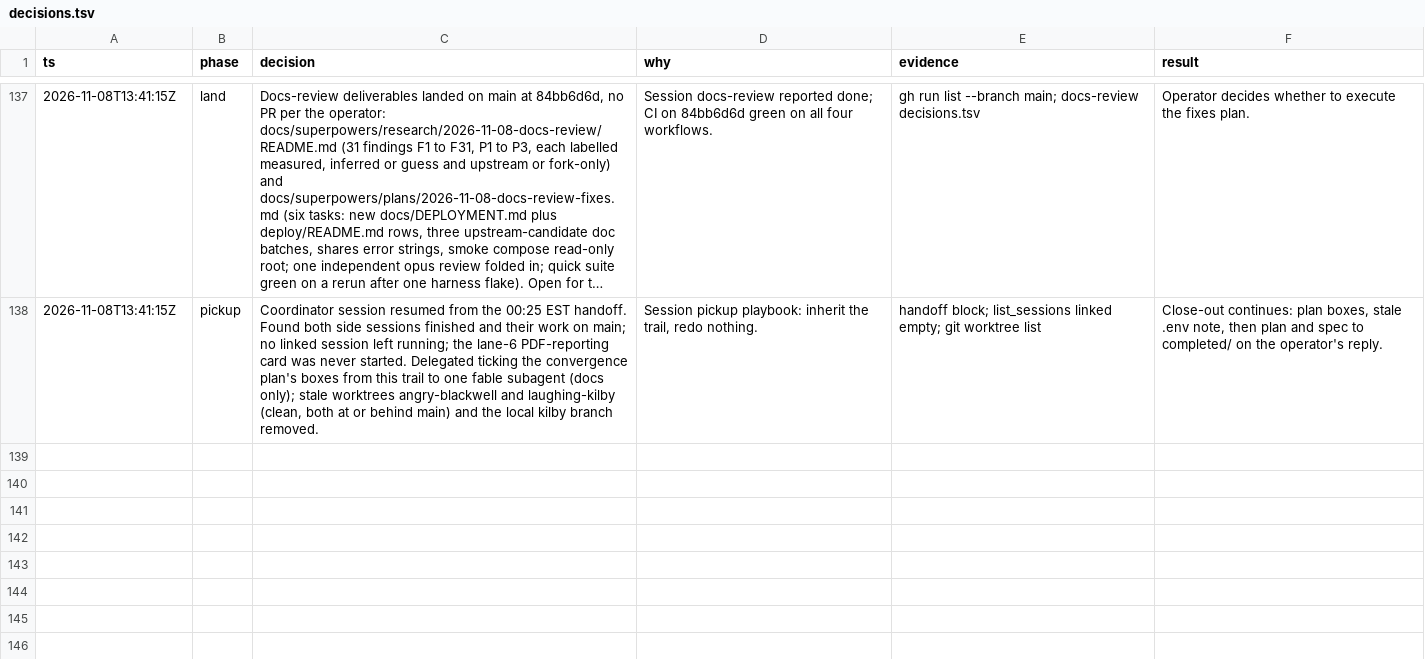
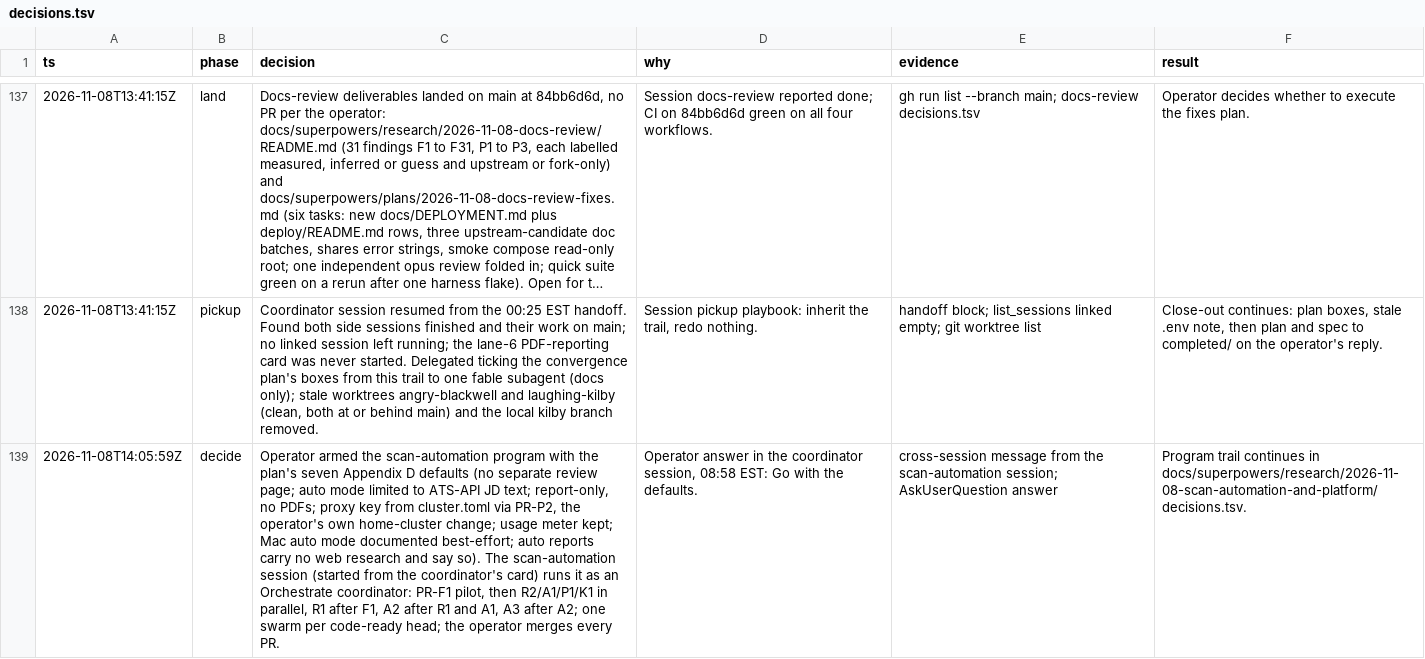
Before and after one commit to jrmatherly/career-ops, a TSV file: docs/superpowers/research/2026-11-06-reactive-resume-convergence/decisions.tsv, drawn as a sheet; only a part is shown, gaps mark what is left out; long unchanged cells end in …; the diff names each change by its address in the sheet, - before the commit and + after, or states it on an @@ line.

```diff
--- a/docs/superpowers/research/2026-11-06-reactive-resume-convergence/decisions.tsv
+++ b/docs/superpowers/research/2026-11-06-reactive-resume-convergence/decisions.tsv
+row 139: 2026-11-08T14:05:59Z | decide | Operator armed the scan-automation program with the plan's seven Appendix D defaults (no separate review page; auto mode limited to ATS-API JD text; report-only, no PDFs; proxy key from cluster.toml via PR-P2, the operator's own home-cluster change; usage meter kept; Mac auto mode documented best-effort; auto reports carry no web research and say so). The scan-automation session (started from the coordinator's card) runs it as an Orchestrate coordinator: PR-F1 pilot, then R2/A1/P1/K1 in parallel, R1 after F1, A2 after R1 and A1, A3 after A2; one swarm per code-ready head; the operator merges every PR. | Operator answer in the coordinator session, 08:58 EST: Go with the defaults. | cross-session message from the scan-automation session; AskUserQuestion answer | Program trail continues in docs/superpowers/research/2026-11-08-scan-automation-and-platform/decisions.tsv.
```
